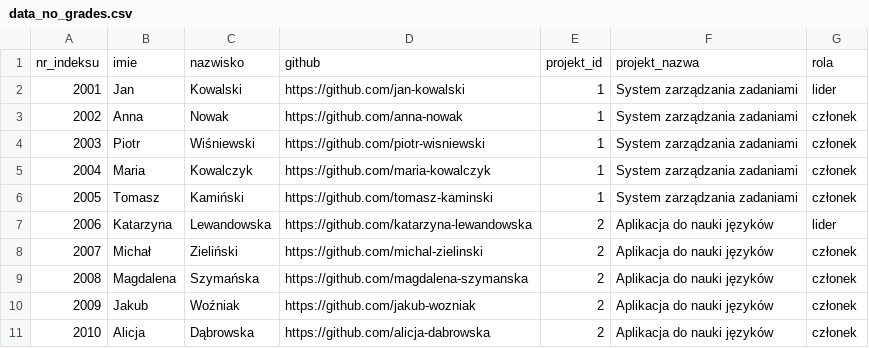
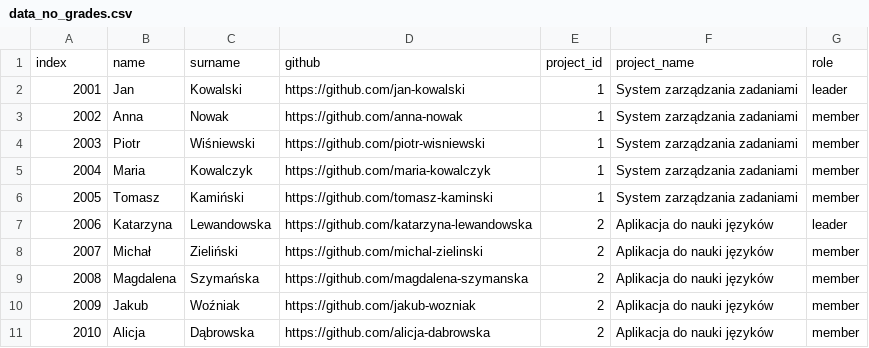
Before and after one commit to makaronrycy/steamy_stools, a CSV file: agent_server/src/neo4j_retriever/data_no_grades.csv, drawn as a sheet.

```diff
--- a/agent_server/src/neo4j_retriever/data_no_grades.csv
+++ b/agent_server/src/neo4j_retriever/data_no_grades.csv
@@ -1,11 +1,11 @@
-nr_indeksu,imie,nazwisko,github,projekt_id,projekt_nazwa,rola
-2001,Jan,Kowalski,https://github.com/jan-kowalski,1,System zarządzania zadaniami,lider
-2002,Anna,Nowak,https://github.com/anna-nowak,1,System zarządzania zadaniami,członek
-2003,Piotr,Wiśniewski,https://github.com/piotr-wisniewski,1,System zarządzania zadaniami,członek
-2004,Maria,Kowalczyk,https://github.com/maria-kowalczyk,1,System zarządzania zadaniami,członek
-2005,Tomasz,Kamiński,https://github.com/tomasz-kaminski,1,System zarządzania zadaniami,członek
-2006,Katarzyna,Lewandowska,https://github.com/katarzyna-lewandowska,2,Aplikacja do nauki języków,lider
-2007,Michał,Zieliński,https://github.com/michal-zielinski,2,Aplikacja do nauki języków,członek
-2008,Magdalena,Szymańska,https://github.com/magdalena-szymanska,2,Aplikacja do nauki języków,członek
-2009,Jakub,Woźniak,https://github.com/jakub-wozniak,2,Aplikacja do nauki języków,członek
-2010,Alicja,Dąbrowska,https://github.com/alicja-dabrowska,2,Aplikacja do nauki języków,członek
+index,name,surname,github,project_id,project_name,role
+2001,Jan,Kowalski,https://github.com/jan-kowalski,1,System zarządzania zadaniami,leader
+2002,Anna,Nowak,https://github.com/anna-nowak,1,System zarządzania zadaniami,member
+2003,Piotr,Wiśniewski,https://github.com/piotr-wisniewski,1,System zarządzania zadaniami,member
+2004,Maria,Kowalczyk,https://github.com/maria-kowalczyk,1,System zarządzania zadaniami,member
+2005,Tomasz,Kamiński,https://github.com/tomasz-kaminski,1,System zarządzania zadaniami,member
+2006,Katarzyna,Lewandowska,https://github.com/katarzyna-lewandowska,2,Aplikacja do nauki języków,leader
+2007,Michał,Zieliński,https://github.com/michal-zielinski,2,Aplikacja do nauki języków,member
+2008,Magdalena,Szymańska,https://github.com/magdalena-szymanska,2,Aplikacja do nauki języków,member
+2009,Jakub,Woźniak,https://github.com/jakub-wozniak,2,Aplikacja do nauki języków,member
+2010,Alicja,Dąbrowska,https://github.com/alicja-dabrowska,2,Aplikacja do nauki języków,member
```
Also changed, not shown: agent_server/src/neo4j_retriever/grades.csv, 1 other file.
